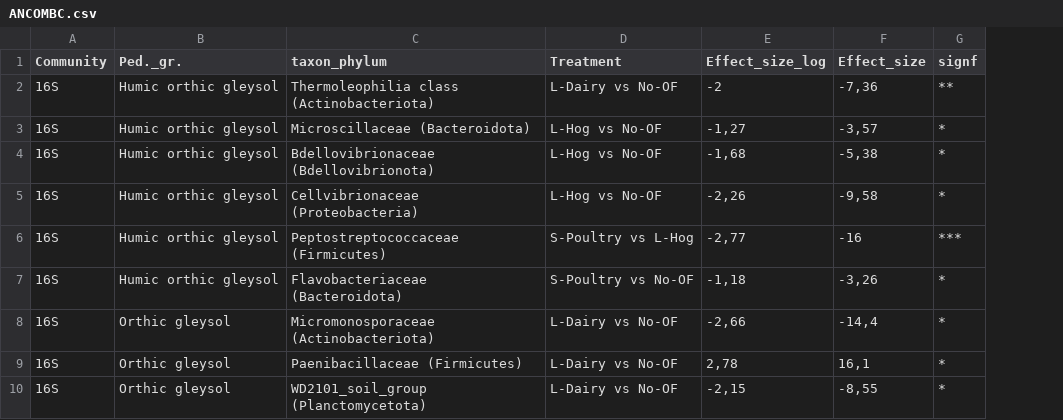
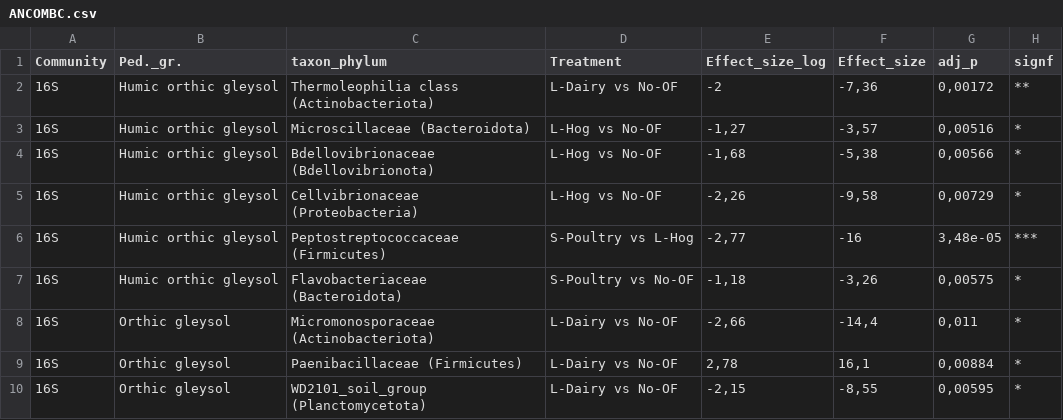
Before and after one commit to JeanneDurivage/microbiome-ESSAQ_article, a CSV file: data/ANCOMBC.csv, drawn as a sheet; only a part is shown; the diff names each change by its address in the sheet, - before the commit and + after, or states it on an @@ line.

Commit message:
Adding ANCOM-BC p-vals to shared data

```diff
--- a/data/ANCOMBC.csv
+++ b/data/ANCOMBC.csv
+column G (adj_p), rows 2-10: 0,00172 | 0,00516 | 0,00566 | 0,00729 | 3,48e-05 | 0,00575 | 0,011 | 0,00884 | 0,00595
```
Also changed, not shown: 1 other file.
